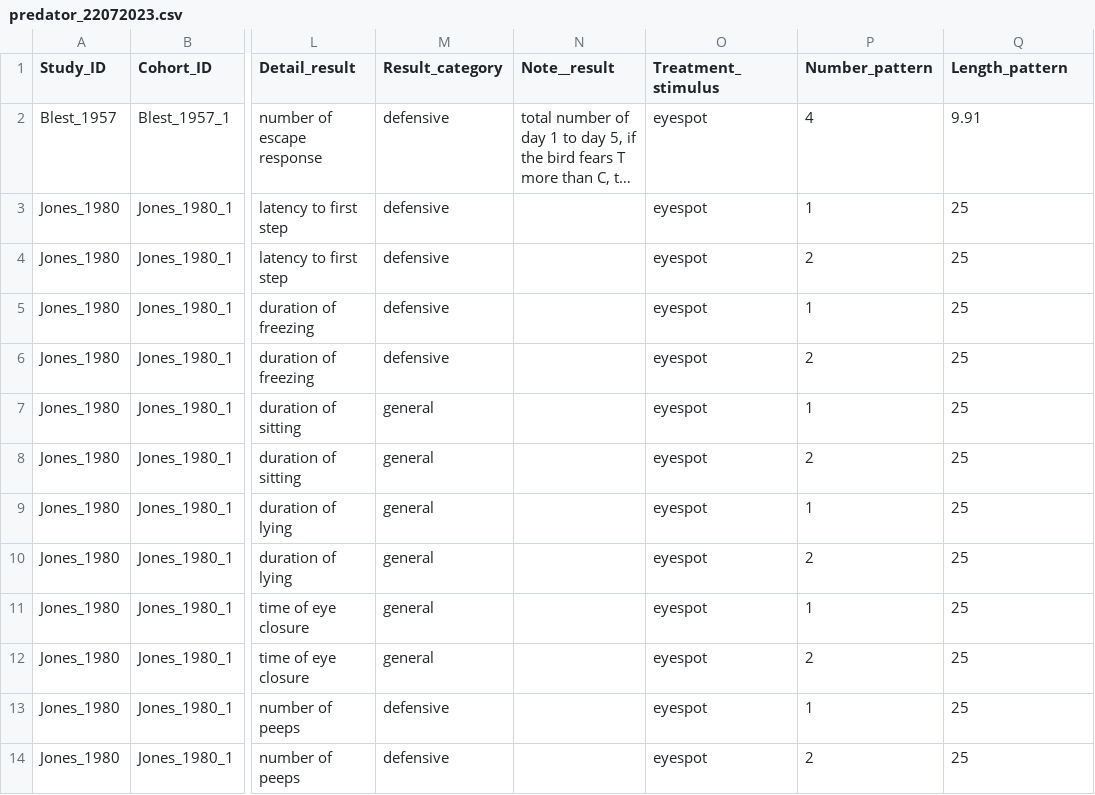
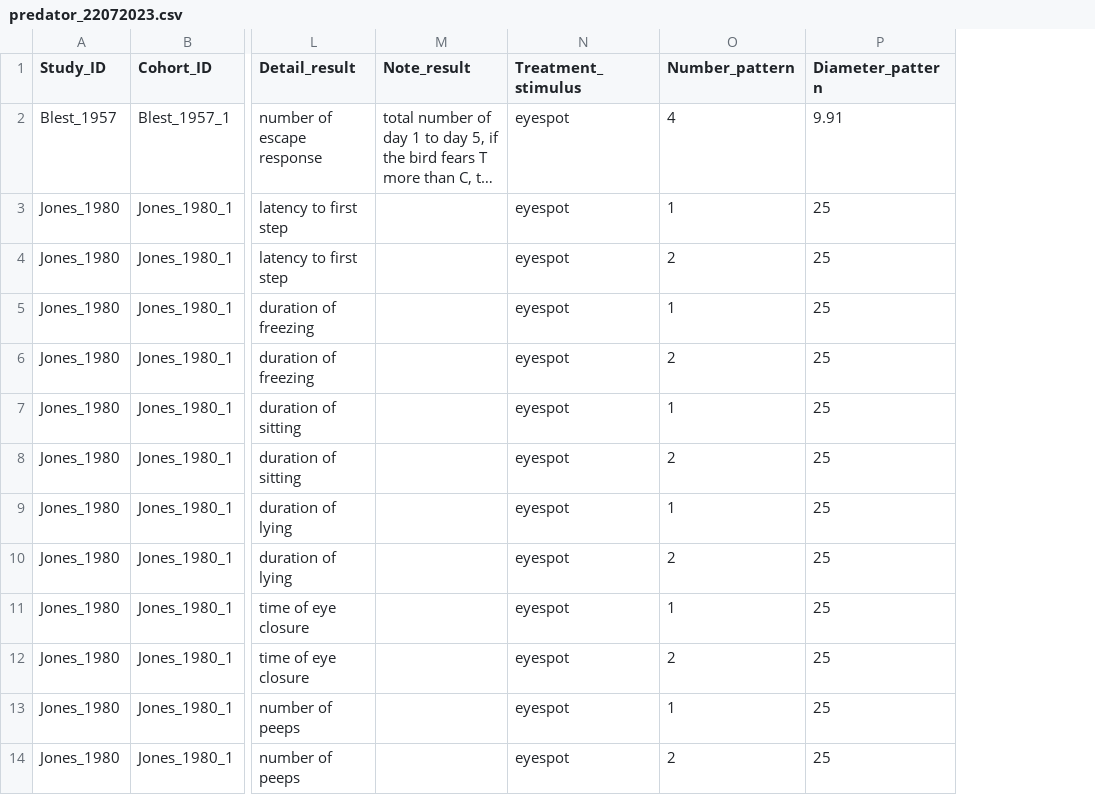
Before and after one commit to Ayumi-495/eyespot, a CSV file: data/predator_22072023.csv, drawn as a sheet; only a part is shown, gaps mark what is left out; long unchanged cells end in …; removed rows and columns are numbered as before the commit, all else as after; the diff names each change by its address in the sheet, - before the commit and + after, or states it on an @@ line.

Commit message:
fixed datasets

```diff
--- a/data/predator_22072023.csv
+++ b/data/predator_22072023.csv
-column M (Result_category), rows 2-14: defensive | defensive | defensive | defensive | defensive | general | general | general | general | general | general | defensive | defensive
-M1: Note__result
+M1: Note_result
-P1: Length_pattern
+P1: Diameter_pattern
```
Also changed, not shown: data/prey_22072023.csv.
